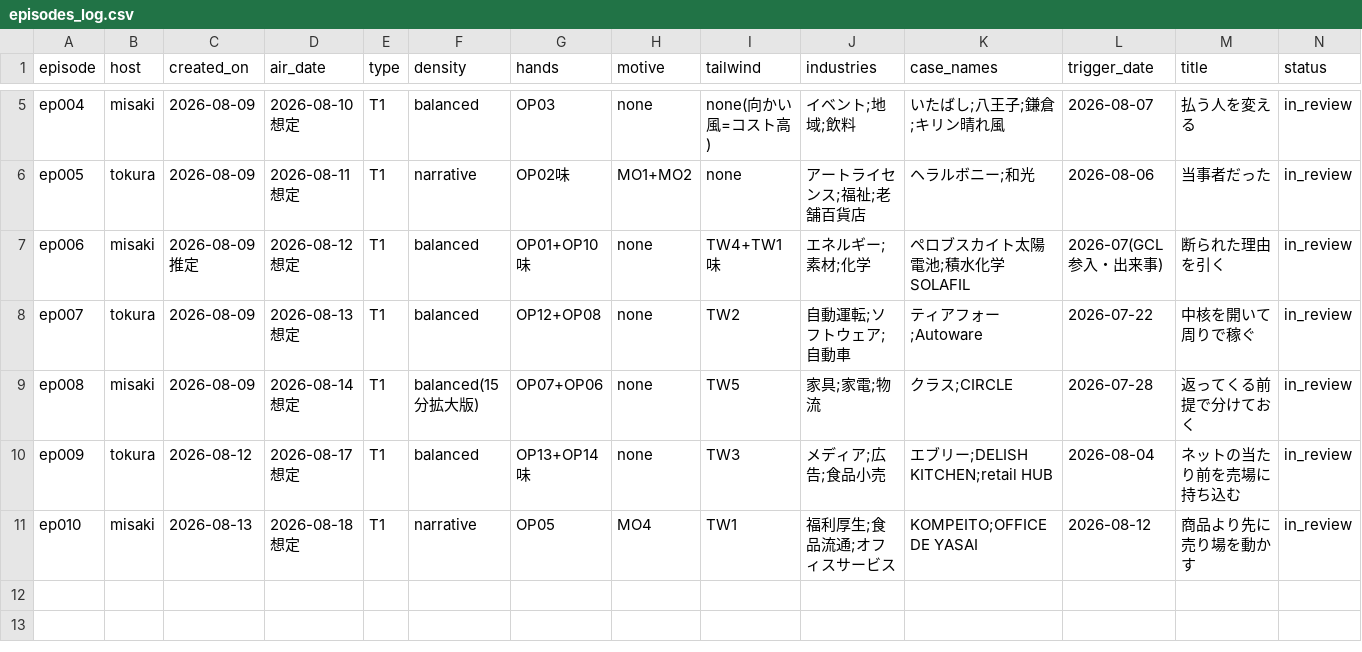
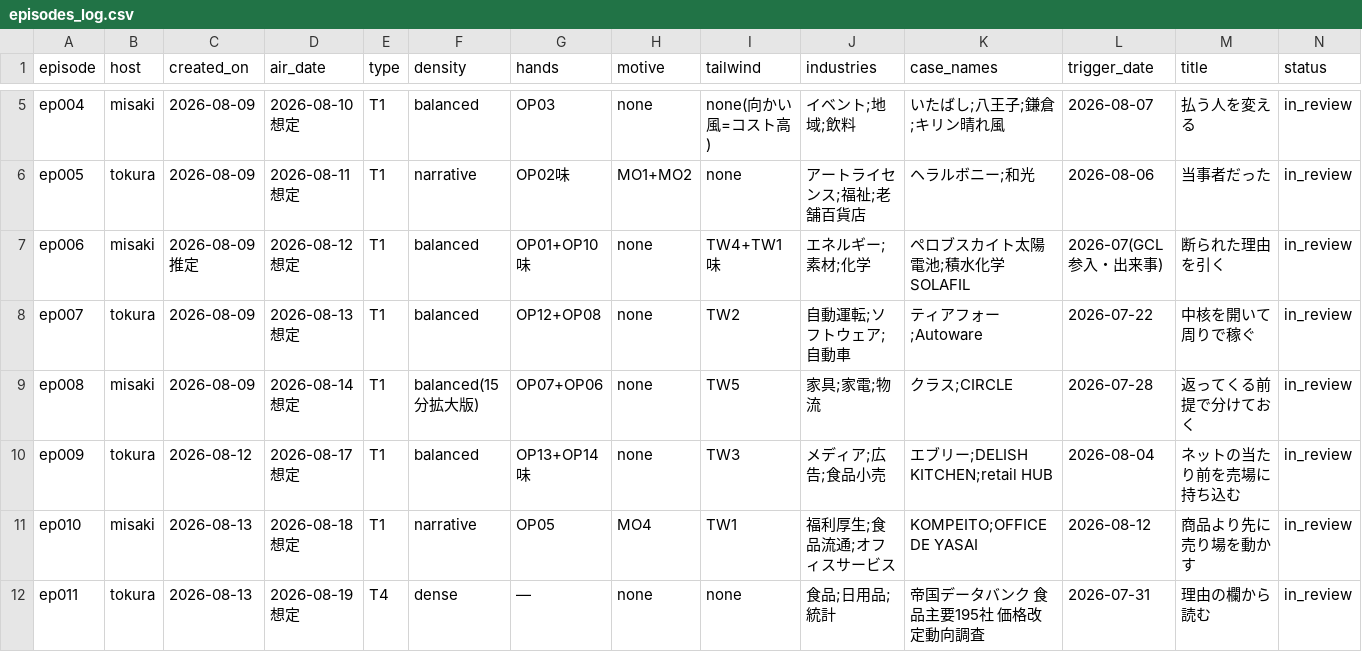
Before and after one commit to AtsushiSaito1980/sonote2026, a CSV file: ledger/episodes_log.csv, drawn as a sheet; only a part is shown, gaps mark what is left out; the diff names each change by its address in the sheet, - before the commit and + after, or states it on an @@ line.

```diff
--- a/ledger/episodes_log.csv
+++ b/ledger/episodes_log.csv
+row 12: ep011 | tokura | 2026-08-13 | 2026-08-19想定 | T4 | dense | — | none | none | 食品;日用品;統計 | 帝国データバンク 食品主要195社 価格改定動向調査 | 2026-07-31 | 理由の欄から読む | in_review
```
Also changed, not shown: 26 other files.
